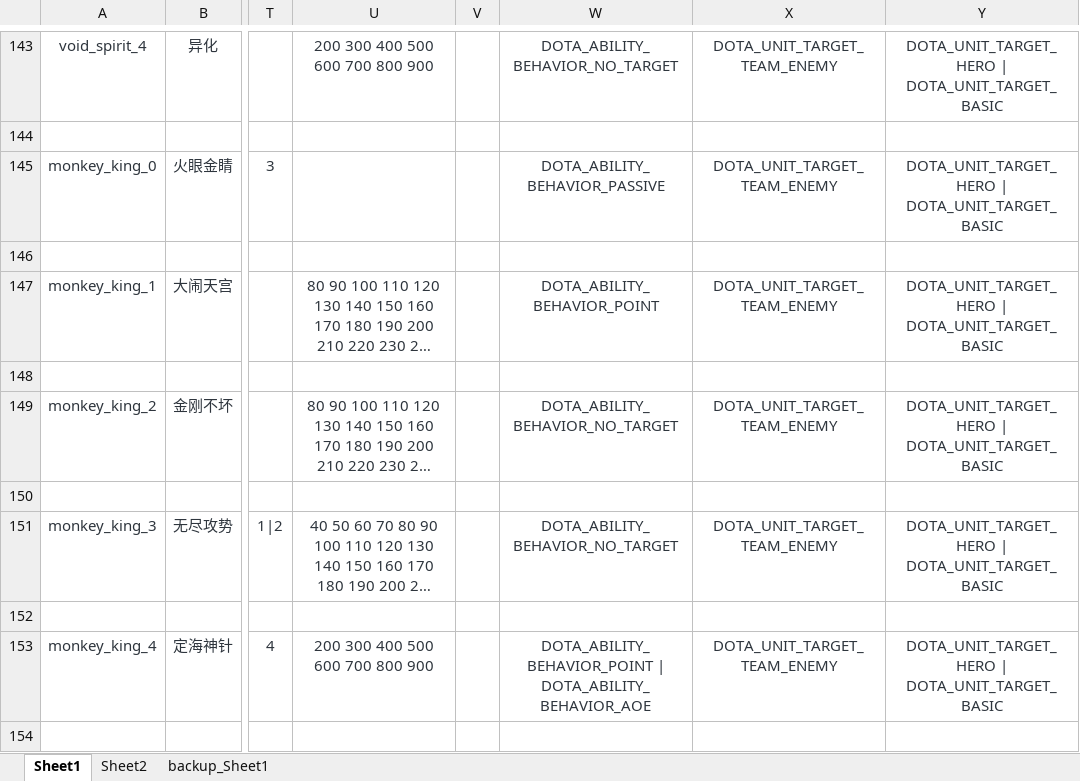
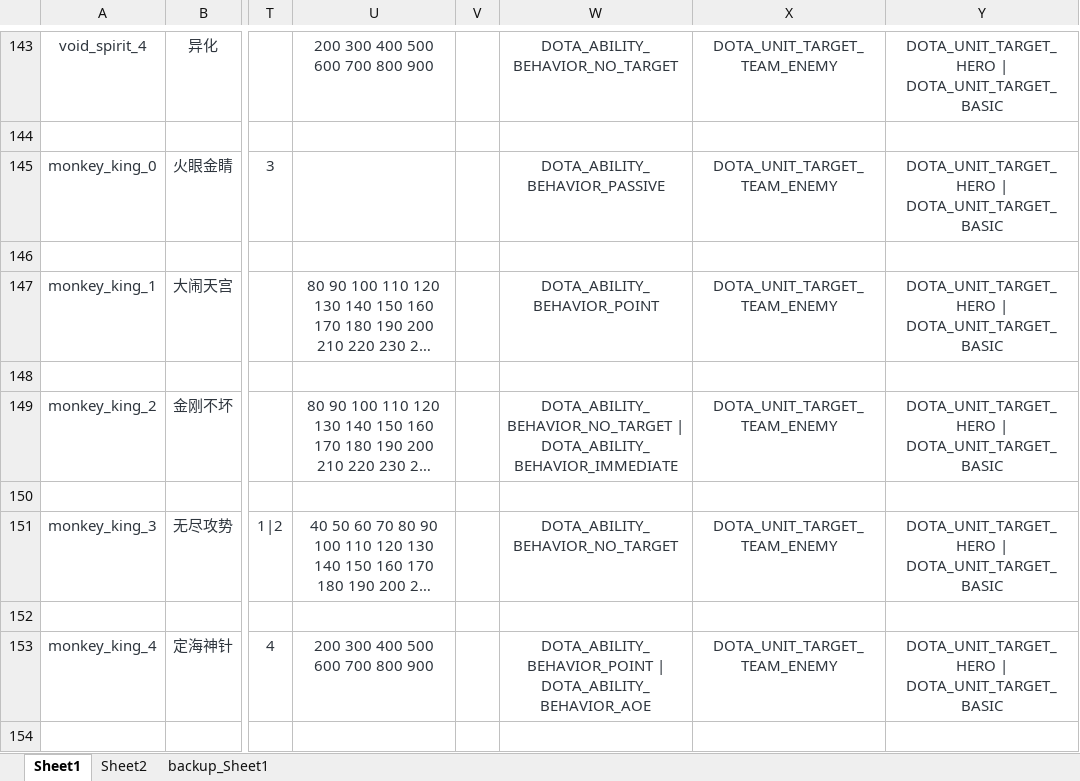
Before and after one commit to BigCiba/GuardingAthena, an Excel workbook: design/3.kv配置表/abilities/ability_heroes.xlsm, sheet Sheet1, drawn as a sheet; only a part is shown, gaps mark what is left out; long unchanged cells end in …; values as stored, in another font and other column widths than the file's, no borders; conditional formats not drawn; the diff names each change by its address in the sheet, - before the commit and + after, or states it on an @@ line.

```diff
--- a/design/3.kv配置表/abilities/ability_heroes.xlsm (sheet Sheet1)
+++ b/design/3.kv配置表/abilities/ability_heroes.xlsm (sheet Sheet1)
-W149: DOTA_ABILITY_BEHAVIOR_NO_TARGET
+W149: DOTA_ABILITY_BEHAVIOR_NO_TARGET | DOTA_ABILITY_BEHAVIOR_IMMEDIATE
```
Also changed, not shown: sheet backup_Sheet1, design/3.kv配置表/abilities/item_shop.xlsm, 28 other files.
